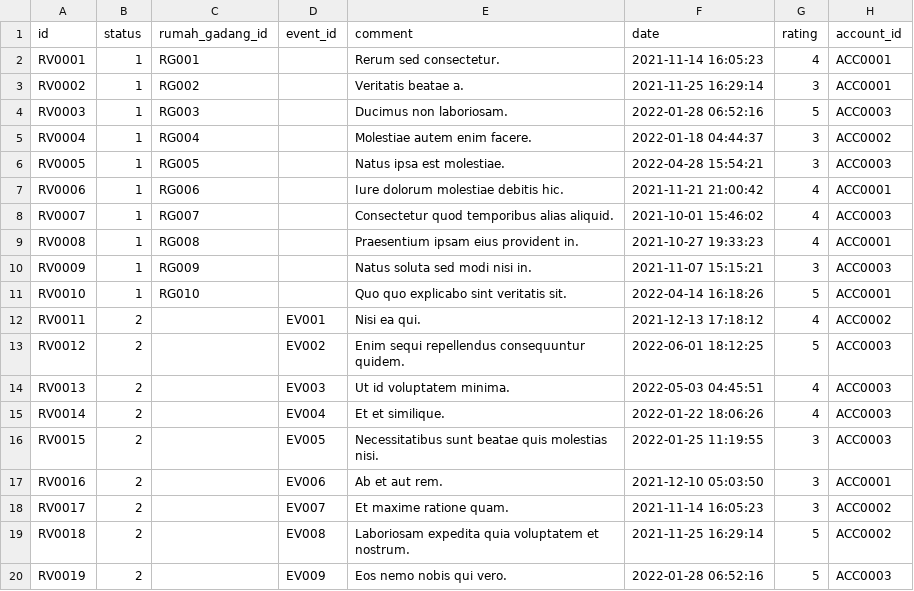
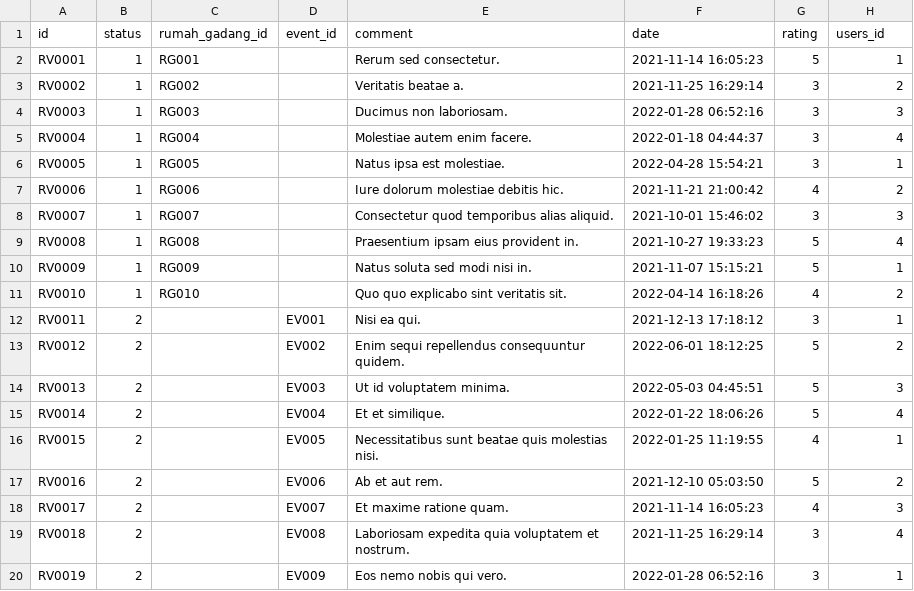
Before and after one commit to j03hanafi/desa-wisata-sumpu, a CSV file: writable/seeds/review.csv, drawn as a sheet; only a part is shown; the diff covers the shown part only.

```diff
--- a/writable/seeds/review.csv
+++ b/writable/seeds/review.csv
@@ -1,20 +1,20 @@
-id,status,rumah_gadang_id,event_id,comment,date,rating,account_id
-RV0001,1,RG001,,Rerum sed consectetur.,2021-11-14 16:05:23,4,ACC0001
-RV0002,1,RG002,,Veritatis beatae a.,2021-11-25 16:29:14,3,ACC0001
-RV0003,1,RG003,,Ducimus non laboriosam.,2022-01-28 06:52:16,5,ACC0003
-RV0004,1,RG004,,Molestiae autem enim facere.,2022-01-18 04:44:37,3,ACC0002
-RV0005,1,RG005,,Natus ipsa est molestiae.,2022-04-28 15:54:21,3,ACC0003
-RV0006,1,RG006,,Iure dolorum molestiae debitis hic.,2021-11-21 21:00:42,4,ACC0001
-RV0007,1,RG007,,Consectetur quod temporibus alias aliquid.,2021-10-01 15:46:02,4,ACC0003
-RV0008,1,RG008,,Praesentium ipsam eius provident in.,2021-10-27 19:33:23,4,ACC0001
-RV0009,1,RG009,,Natus soluta sed modi nisi in.,2021-11-07 15:15:21,3,ACC0003
-RV0010,1,RG010,,Quo quo explicabo sint veritatis sit.,2022-04-14 16:18:26,5,ACC0001
-RV0011,2,,EV001,Nisi ea qui.,2021-12-13 17:18:12,4,ACC0002
-RV0012,2,,EV002,Enim sequi repellendus consequuntur quidem.,2022-06-01 18:12:25,5,ACC0003
-RV0013,2,,EV003,Ut id voluptatem minima.,2022-05-03 04:45:51,4,ACC0003
-RV0014,2,,EV004,Et et similique.,2022-01-22 18:06:26,4,ACC0003
-RV0015,2,,EV005,Necessitatibus sunt beatae quis molestias nisi.,2022-01-25 11:19:55,3,ACC0003
-RV0016,2,,EV006,Ab et aut rem.,2021-12-10 05:03:50,3,ACC0001
-RV0017,2,,EV007,Et maxime ratione quam.,2021-11-14 16:05:23,3,ACC0002
-RV0018,2,,EV008,Laboriosam expedita quia voluptatem et nostrum.,2021-11-25 16:29:14,5,ACC0002
-RV0019,2,,EV009,Eos nemo nobis qui vero.,2022-01-28 06:52:16,5,ACC0003
+id,status,rumah_gadang_id,event_id,comment,date,rating,users_id
+RV0001,1,RG001,,Rerum sed consectetur.,2021-11-14 16:05:23,5,1
+RV0002,1,RG002,,Veritatis beatae a.,2021-11-25 16:29:14,3,2
+RV0003,1,RG003,,Ducimus non laboriosam.,2022-01-28 06:52:16,3,3
+RV0004,1,RG004,,Molestiae autem enim facere.,2022-01-18 04:44:37,3,4
+RV0005,1,RG005,,Natus ipsa est molestiae.,2022-04-28 15:54:21,3,1
+RV0006,1,RG006,,Iure dolorum molestiae debitis hic.,2021-11-21 21:00:42,4,2
+RV0007,1,RG007,,Consectetur quod temporibus alias aliquid.,2021-10-01 15:46:02,3,3
+RV0008,1,RG008,,Praesentium ipsam eius provident in.,2021-10-27 19:33:23,5,4
+RV0009,1,RG009,,Natus soluta sed modi nisi in.,2021-11-07 15:15:21,5,1
+RV0010,1,RG010,,Quo quo explicabo sint veritatis sit.,2022-04-14 16:18:26,4,2
+RV0011,2,,EV001,Nisi ea qui.,2021-12-13 17:18:12,3,1
+RV0012,2,,EV002,Enim sequi repellendus consequuntur quidem.,2022-06-01 18:12:25,5,2
+RV0013,2,,EV003,Ut id voluptatem minima.,2022-05-03 04:45:51,5,3
+RV0014,2,,EV004,Et et similique.,2022-01-22 18:06:26,5,4
+RV0015,2,,EV005,Necessitatibus sunt beatae quis molestias nisi.,2022-01-25 11:19:55,4,1
+RV0016,2,,EV006,Ab et aut rem.,2021-12-10 05:03:50,5,2
+RV0017,2,,EV007,Et maxime ratione quam.,2021-11-14 16:05:23,4,3
+RV0018,2,,EV008,Laboriosam expedita quia voluptatem et nostrum.,2021-11-25 16:29:14,3,4
+RV0019,2,,EV009,Eos nemo nobis qui vero.,2022-01-28 06:52:16,3,1
```
Also changed, not shown: 34 edited cells elsewhere in this file, writable/seeds/account.csv, writable/seeds/event.csv, 44 other files.
